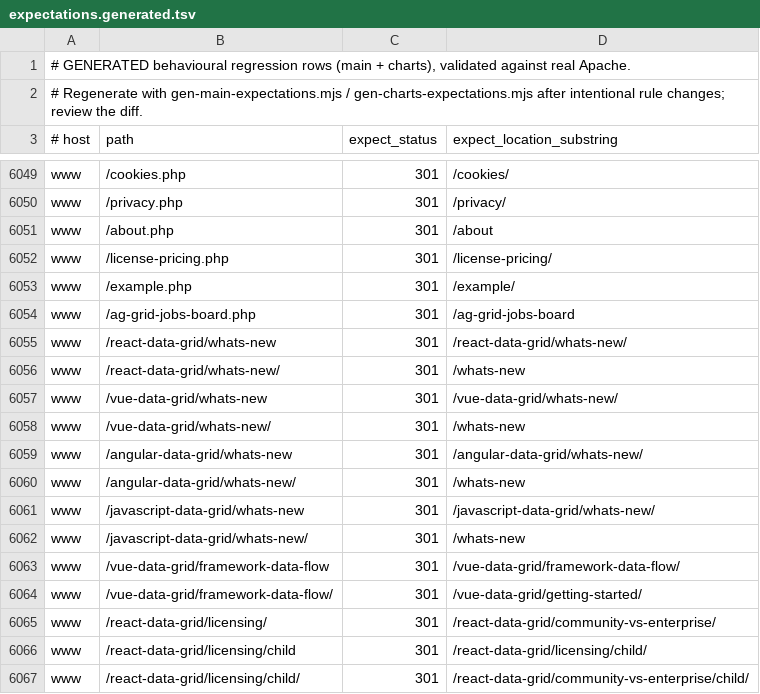
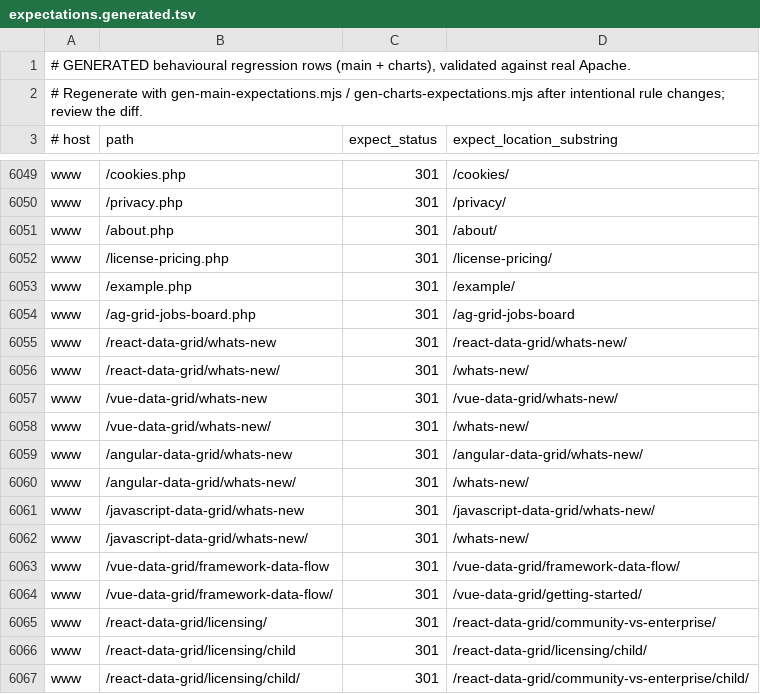
Before and after one commit to ag-grid/ag-grid, a TSV file: documentation/ag-grid-docs/testing/htaccess-harness/expectations.generated.tsv, drawn as a sheet; only a part is shown, gaps mark what is left out.

Commit message:
SE-162 SE-166 Backport the structured-data and internal-link fixes to b36.1.0 (#14987)
* SE-162 Remove the incomplete Enterprise offer from the docs product structured data

The Enterprise Offer carried a url but no price, which is what Google flagged as an error across the documentation pages.

Documentation pages are not the place for pricing offers, so the valid free Community offer is left on its own.

* SE-166 Point internal links at final URLs instead of redirects

Add trailing slashes to the AG Charts and AG Studio links in the site
header, docs nav and products menu, and to the docs nav What's New link.
Point the four framework whats-new redirects at /whats-new/ so they no
longer chain through a second hop.

* SE-166 Add the two trailing slashes SE-64 missed on .php redirect targets

Point /about.php at /about/ so it no longer chains through a second hop.
Left /ag-grid-jobs-board.php alone: its target is not a built page.

* SE-166 Add trailing slashes to the remaining /whats-new links

* SE-166 Return 410 for /blog/whats-new-in-ag-grid-v24/ on www

The blog-host rule already 410s this spam-targeted post; www serves the same post under /blog/ after the migration, so it needs the same treatment.

```diff
--- a/documentation/ag-grid-docs/testing/htaccess-harness/expectations.generated.tsv
+++ b/documentation/ag-grid-docs/testing/htaccess-harness/expectations.generated.tsv
@@ -6050,3 +6050,3 @@ www	/cookies.php	301	/cookies/
 www	/privacy.php	301	/privacy/
-www	/about.php	301	/about
+www	/about.php	301	/about/
 www	/license-pricing.php	301	/license-pricing/
@@ -6055,9 +6055,9 @@ www	/ag-grid-jobs-board.php	301	/ag-grid-jobs-board
 www	/react-data-grid/whats-new	301	/react-data-grid/whats-new/
-www	/react-data-grid/whats-new/	301	/whats-new
+www	/react-data-grid/whats-new/	301	/whats-new/
 www	/vue-data-grid/whats-new	301	/vue-data-grid/whats-new/
-www	/vue-data-grid/whats-new/	301	/whats-new
+www	/vue-data-grid/whats-new/	301	/whats-new/
 www	/angular-data-grid/whats-new	301	/angular-data-grid/whats-new/
-www	/angular-data-grid/whats-new/	301	/whats-new
+www	/angular-data-grid/whats-new/	301	/whats-new/
 www	/javascript-data-grid/whats-new	301	/javascript-data-grid/whats-new/
-www	/javascript-data-grid/whats-new/	301	/whats-new
+www	/javascript-data-grid/whats-new/	301	/whats-new/
 www	/vue-data-grid/framework-data-flow	301	/vue-data-grid/framework-data-flow/
```
Also changed, not shown: 13 other files.
